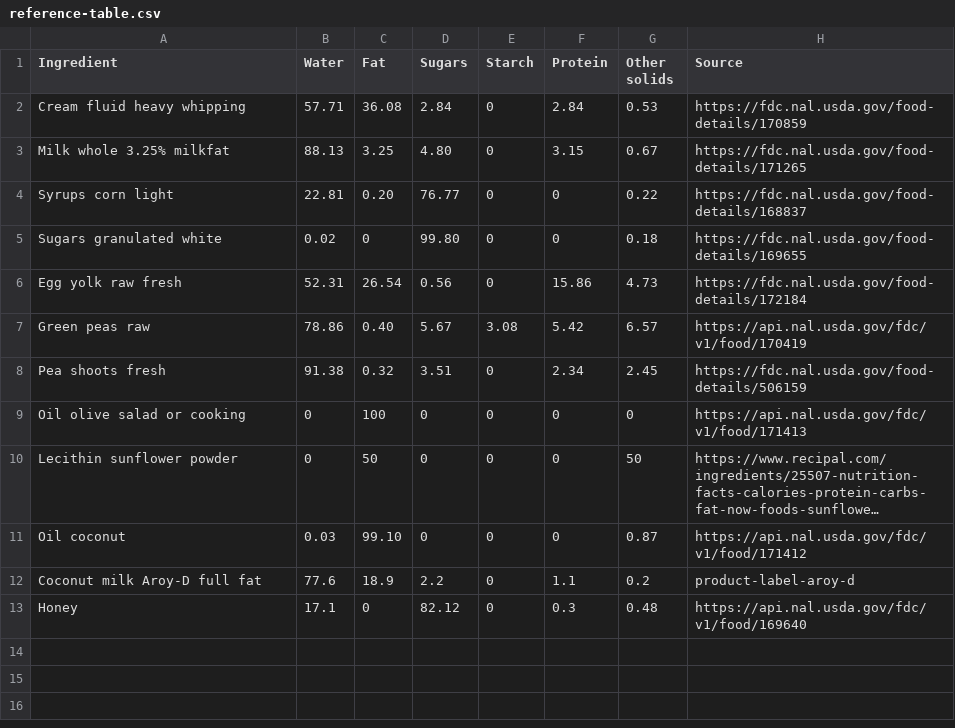
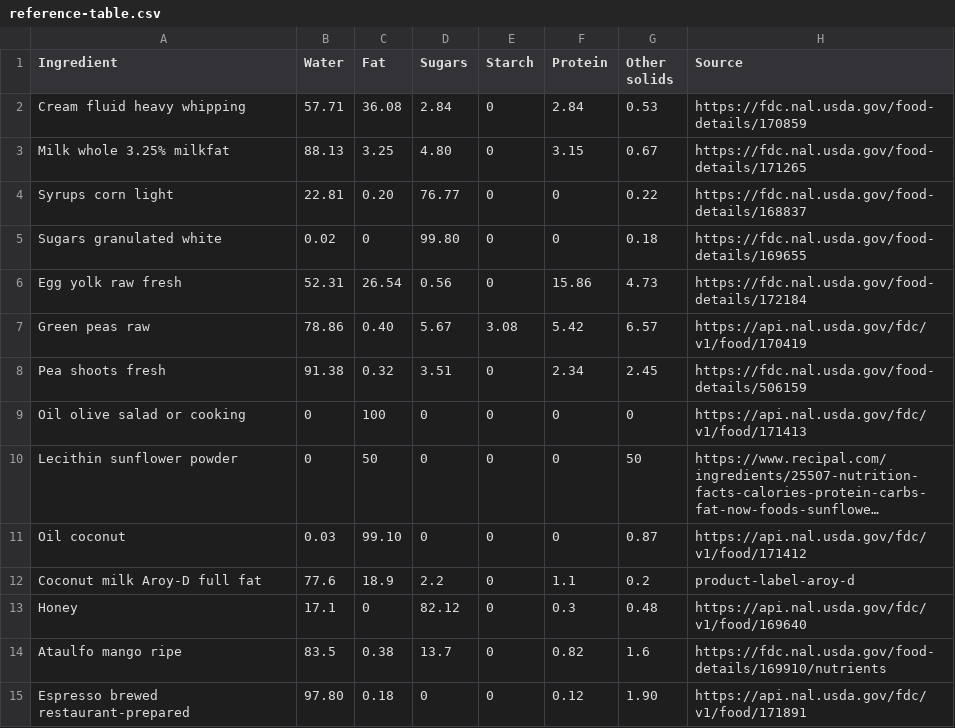
Before and after one commit to alexpaxton/IceCreamBrain, a CSV file: .claude/skills/ingredient-macros/reference-table.csv, drawn as a sheet; long unchanged cells end in …; the diff names each change by its address in the sheet, - before the commit and + after, or states it on an @@ line.

Commit message:
Improve skills

```diff
--- a/.claude/skills/ingredient-macros/reference-table.csv
+++ b/.claude/skills/ingredient-macros/reference-table.csv
+row 14: Ataulfo mango ripe | 83.5 | 0.38 | 13.7 | 0 | 0.82 | 1.6 | https://fdc.nal.usda.gov/food-details/169910/nutrients
+row 15: Espresso brewed restaurant-prepared | 97.80 | 0.18 | 0 | 0 | 0.12 | 1.90 | https://api.nal.usda.gov/fdc/v1/food/171891
```
Also changed, not shown: 15 other files.
